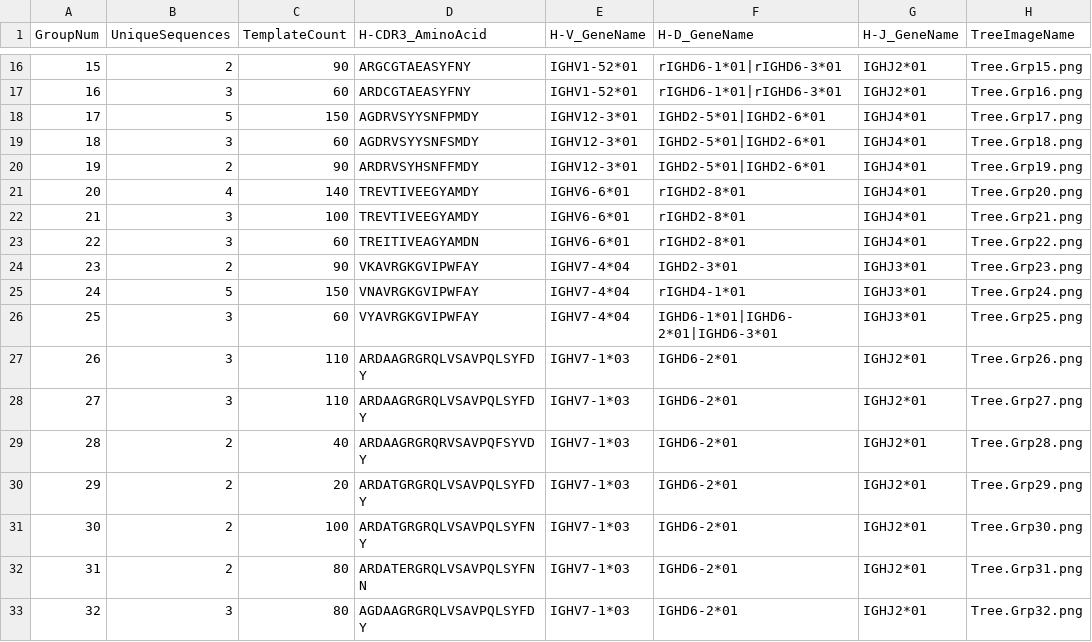
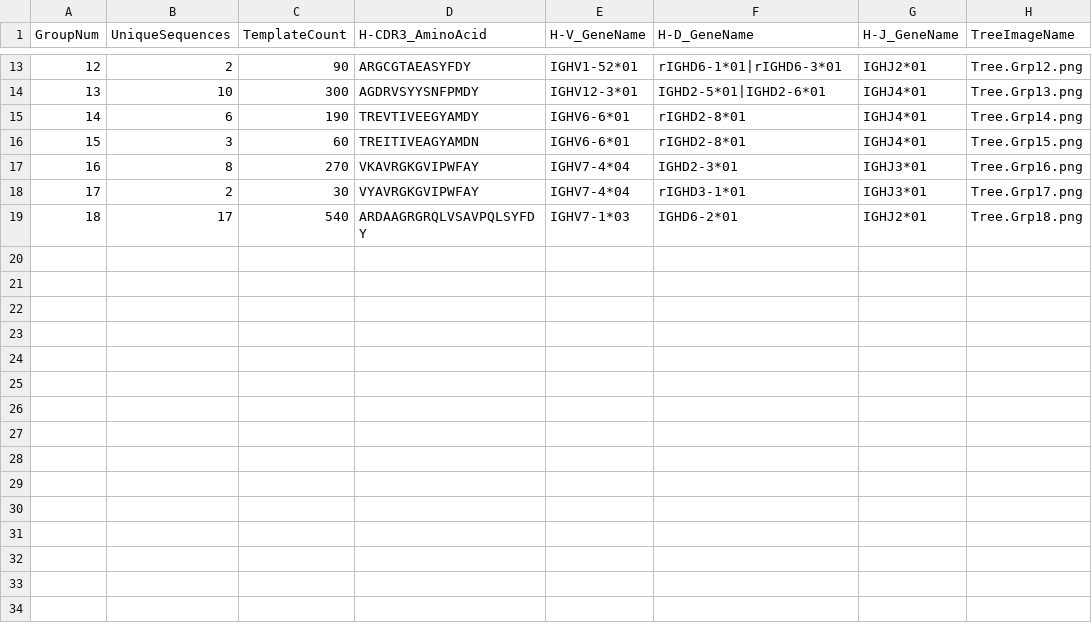
Before and after one commit to BHSAI/BRILIA, a CSV file: Examples/MouseH/MouseH_Comma/Tree/TreeSearchTable.csv, drawn as a sheet; only a part is shown, gaps mark what is left out; removed rows and columns are numbered as before the commit, all else as after; the diff covers the shown part only; the diff names each change by its address in the sheet, - before the commit and + after, or states it on an @@ line.

```diff
--- a/Examples/MouseH/MouseH_Comma/Tree/TreeSearchTable.csv
+++ b/Examples/MouseH/MouseH_Comma/Tree/TreeSearchTable.csv
@@ column A (GroupNum) renumbered between rows 13 and 19 @@
-D13 (H-CDR3_AminoAcid): ARGCGTAEASYFNY
+D13 (H-CDR3_AminoAcid): ARGCGTAEASYFDY
-H13 (TreeImageName): Tree.Grp15.png
+H13 (TreeImageName): Tree.Grp12.png
-row 17: 16 | 3 | 60 | ARDCGTAEASYFNY | IGHV1-52*01 | rIGHD6-1*01|rIGHD6-3*01 | IGHJ2*01 | Tree.Grp16.png
-B14 (UniqueSequences): 5
+B14 (UniqueSequences): 10
-C14 (TemplateCount): 150
+C14 (TemplateCount): 300
-H14 (TreeImageName): Tree.Grp17.png
+H14 (TreeImageName): Tree.Grp13.png
-row 19: 18 | 3 | 60 | AGDRVSYYSNFSMDY | IGHV12-3*01 | IGHD2-5*01|IGHD2-6*01 | IGHJ4*01 | Tree.Grp18.png
-row 20: 19 | 2 | 90 | ARDRVSYHSNFFMDY | IGHV12-3*01 | IGHD2-5*01|IGHD2-6*01 | IGHJ4*01 | Tree.Grp19.png
-row 21: 20 | 4 | 140 | TREVTIVEEGYAMDY | IGHV6-6*01 | rIGHD2-8*01 | IGHJ4*01 | Tree.Grp20.png
-B15 (UniqueSequences): 3
+B15 (UniqueSequences): 6
-C15 (TemplateCount): 100
+C15 (TemplateCount): 190
-H15 (TreeImageName): Tree.Grp21.png
+H15 (TreeImageName): Tree.Grp14.png
-H16 (TreeImageName): Tree.Grp22.png
+H16 (TreeImageName): Tree.Grp15.png
+row 17: 16 | 8 | 270 | VKAVRGKGVIPWFAY | IGHV7-4*04 | IGHD2-3*01 | IGHJ3*01 | Tree.Grp16.png
-C18 (TemplateCount): 90
+C18 (TemplateCount): 30
-D18 (H-CDR3_AminoAcid): VKAVRGKGVIPWFAY
+D18 (H-CDR3_AminoAcid): VYAVRGKGVIPWFAY
-F18 (H-D_GeneName): IGHD2-3*01
+F18 (H-D_GeneName): rIGHD3-1*01
-H18 (TreeImageName): Tree.Grp23.png
+H18 (TreeImageName): Tree.Grp17.png
-row 25: 24 | 5 | 150 | VNAVRGKGVIPWFAY | IGHV7-4*04 | rIGHD4-1*01 | IGHJ3*01 | Tree.Grp24.png
-row 26: 25 | 3 | 60 | VYAVRGKGVIPWFAY | IGHV7-4*04 | IGHD6-1*01|IGHD6-2*01|IGHD6-3*01 | IGHJ3*01 | Tree.Grp25.png
-B19 (UniqueSequences): 3
+B19 (UniqueSequences): 17
-C19 (TemplateCount): 110
+C19 (TemplateCount): 540
-H19 (TreeImageName): Tree.Grp26.png
+H19 (TreeImageName): Tree.Grp18.png
-row 28: 27 | 3 | 110 | ARDAAGRGRQLVSAVPQLSYFDY | IGHV7-1*03 | IGHD6-2*01 | IGHJ2*01 | Tree.Grp27.png
-row 29: 28 | 2 | 40 | ARDAAGRGRQRVSAVPQFSYVDY | IGHV7-1*03 | IGHD6-2*01 | IGHJ2*01 | Tree.Grp28.png
-row 30: 29 | 2 | 20 | ARDATGRGRQLVSAVPQLSYFDY | IGHV7-1*03 | IGHD6-2*01 | IGHJ2*01 | Tree.Grp29.png
-row 31: 30 | 2 | 100 | ARDATGRGRQLVSAVPQLSYFNY | IGHV7-1*03 | IGHD6-2*01 | IGHJ2*01 | Tree.Grp30.png
-row 32: 31 | 2 | 80 | ARDATERGRQLVSAVPQLSYFNN | IGHV7-1*03 | IGHD6-2*01 | IGHJ2*01 | Tree.Grp31.png
-row 33: 32 | 3 | 80 | AGDAAGRGRQLVSAVPQLSYFDY | IGHV7-1*03 | IGHD6-2*01 | IGHJ2*01 | Tree.Grp32.png
```
Also changed, not shown: 3 removed rows and 27 edited cells elsewhere in this file, Examples/MouseH/MouseH_Comma/Analysis/Mutability.csv, Examples/MouseH/MouseH_Comma/Analysis/NormMutability.csv, 46 other files.
